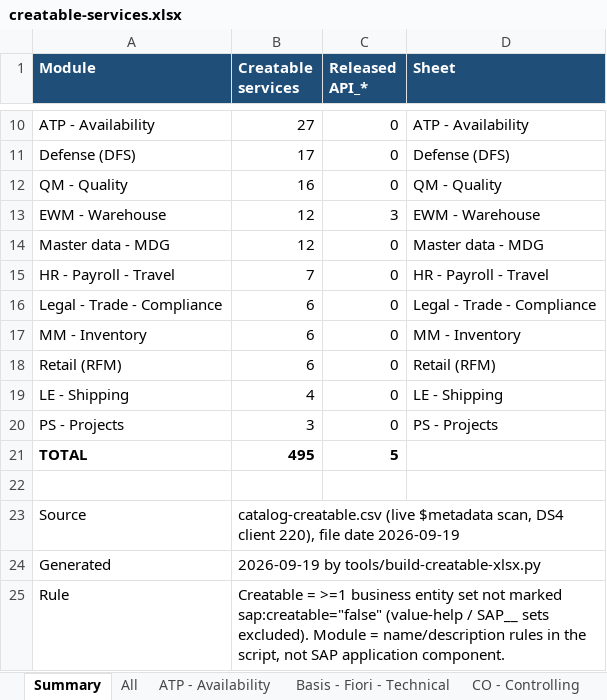
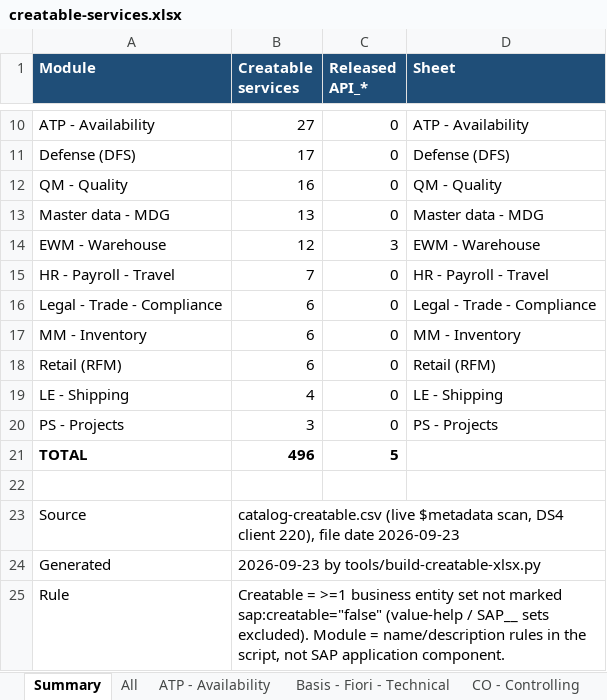
Before and after one commit to khushalDhanani/SAPS4HANAFULLSTACK0, an Excel workbook: creatable-services.xlsx, sheet Summary, drawn as a sheet; only a part is shown, gaps mark what is left out; values as stored, in another font and other column widths than the file's, no borders; removed rows and columns are numbered as before the commit, all else as after; the diff names each change by its address in the sheet, - before the commit and + after, or states it on an @@ line.

Commit message:
docs: add SAP S/4HANA creatable services metadata report and update catalog and work status

```diff
--- a/creatable-services.xlsx (sheet Summary)
+++ b/creatable-services.xlsx (sheet Summary)
+row 13: Master data - MDG | 13 | 0 | Master data - MDG
-row 14: Master data - MDG | 12 | 0 | Master data - MDG
-B21 (Creatable services): 495
+B21 (Creatable services): 496
-B23 (Creatable services): …file date 2026-09-19
+B23 (Creatable services): …file date 2026-09-23
-B24 (Creatable services): 2026-09-19 by tools/build-creatable-xlsx.py
+B24 (Creatable services): 2026-09-23 by tools/build-creatable-xlsx.py
```
Also changed, not shown: sheet Master data - MDG, sheet All, 2 other files.
